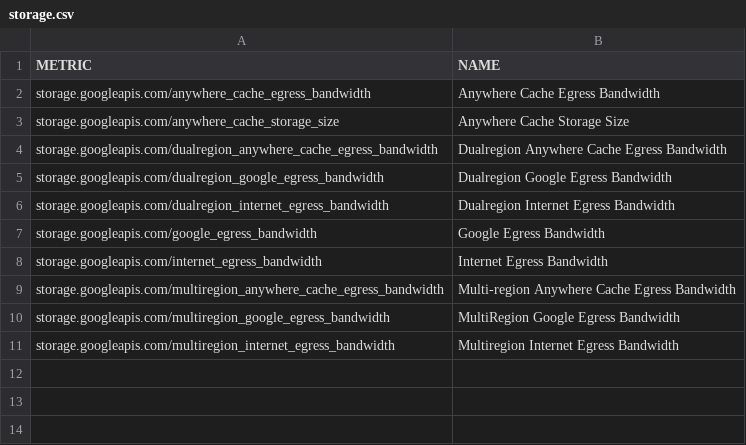
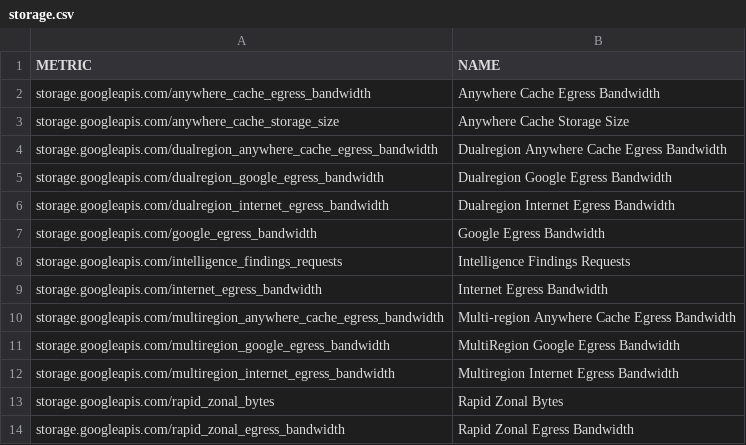
Before and after one commit to Cyclenerd/terraform-google-quota-limits, a CSV file: tools/storage.csv, drawn as a sheet.

```diff
--- a/tools/storage.csv
+++ b/tools/storage.csv
@@ -7,2 +7,3 @@ storage.googleapis.com/dualregion_internet_egress_bandwidth,Dualregion Internet
 storage.googleapis.com/google_egress_bandwidth,Google Egress Bandwidth
+storage.googleapis.com/intelligence_findings_requests,Intelligence Findings Requests
 storage.googleapis.com/internet_egress_bandwidth,Internet Egress Bandwidth
@@ -11 +12,3 @@ storage.googleapis.com/multiregion_google_egress_bandwidth,MultiRegion Google Eg
 storage.googleapis.com/multiregion_internet_egress_bandwidth,Multiregion Internet Egress Bandwidth
+storage.googleapis.com/rapid_zonal_bytes,Rapid Zonal Bytes
+storage.googleapis.com/rapid_zonal_egress_bandwidth,Rapid Zonal Egress Bandwidth
```
Also changed, not shown: tools/bigquery.csv, tools/compute.csv.
